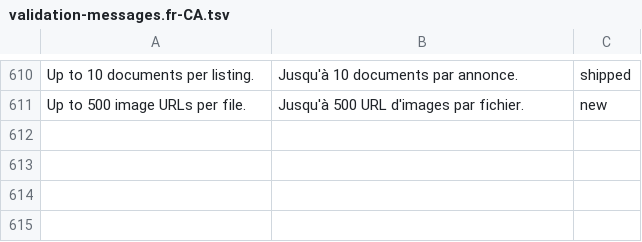
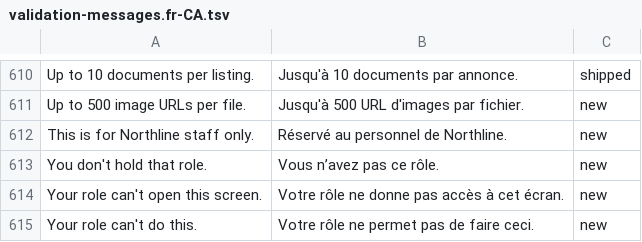
Before and after one commit to billionairedev24/business-aggregator-can-26, a TSV file: docs/spec/validation-messages.fr-CA.tsv, drawn as a sheet; only a part is shown, gaps mark what is left out; the diff names each change by its address in the sheet, - before the commit and + after, or states it on an @@ line.

```diff
--- a/docs/spec/validation-messages.fr-CA.tsv
+++ b/docs/spec/validation-messages.fr-CA.tsv
+row 612: This is for Northline staff only. | Réservé au personnel de Northline. | new
+row 613: You don't hold that role. | Vous n’avez pas ce rôle. | new
+row 614: Your role can't open this screen. | Votre rôle ne donne pas accès à cet écran. | new
+row 615: Your role can't do this. | Votre rôle ne permet pas de faire ceci. | new
```
Also changed, not shown: 34 other files.
